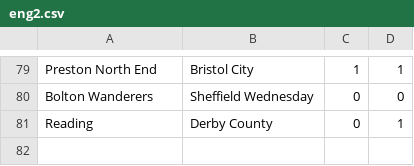
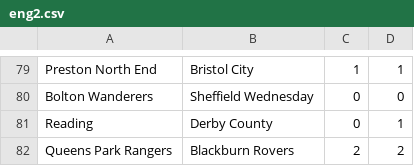
Before and after one commit to ronfe/footshow, a CSV file: 1516results/eng2.csv, drawn as a sheet; only a part is shown, gaps mark what is left out.

```diff
--- a/1516results/eng2.csv
+++ b/1516results/eng2.csv
@@ -81 +81,2 @@ Bolton Wanderers,Sheffield Wednesday,0,0
 Reading,Derby County,0,1
+Queens Park Rangers,Blackburn Rovers,2,2
```
Also changed, not shown: 1516results/cups.csv, teams/1516eng1.csv, 13 other files.
